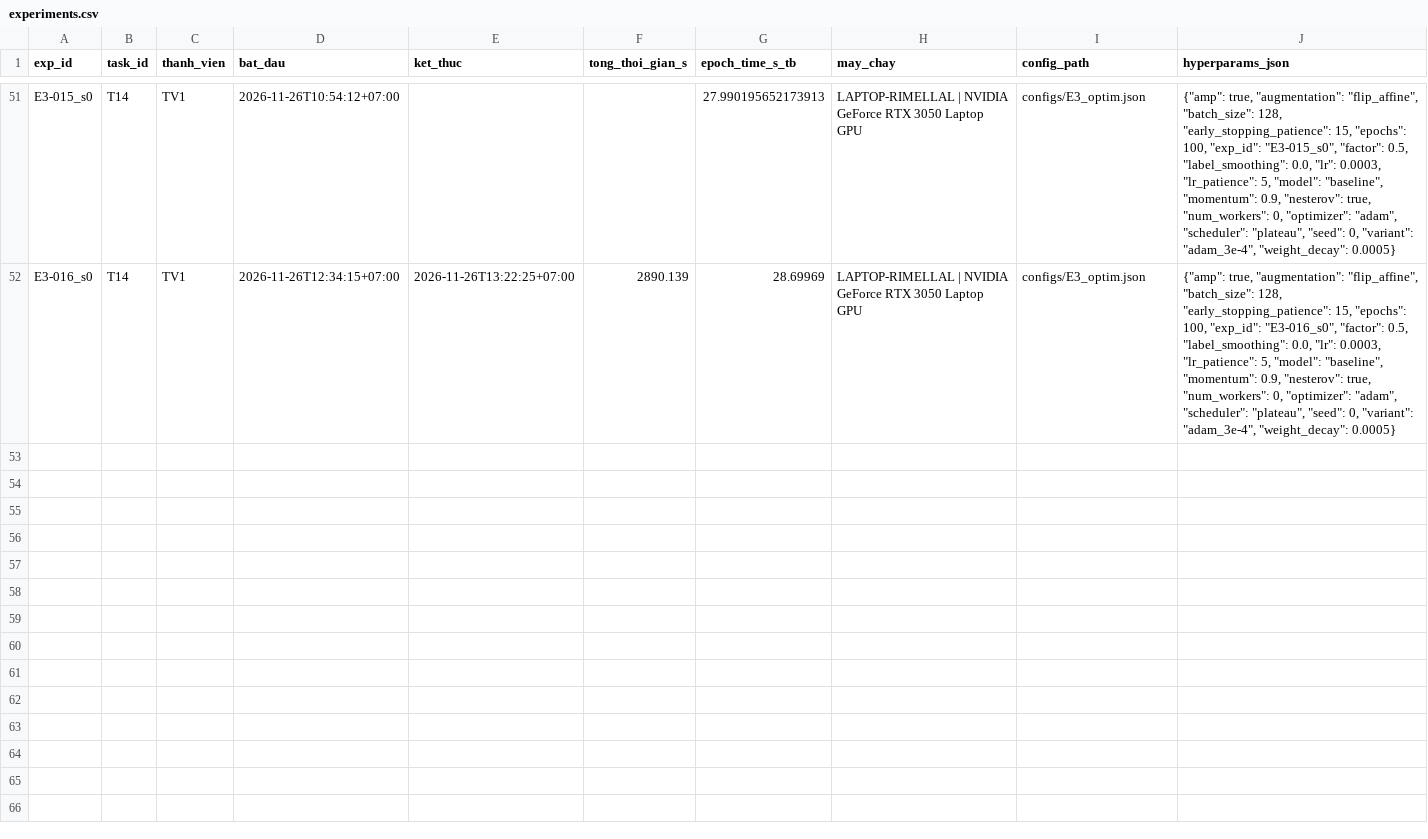
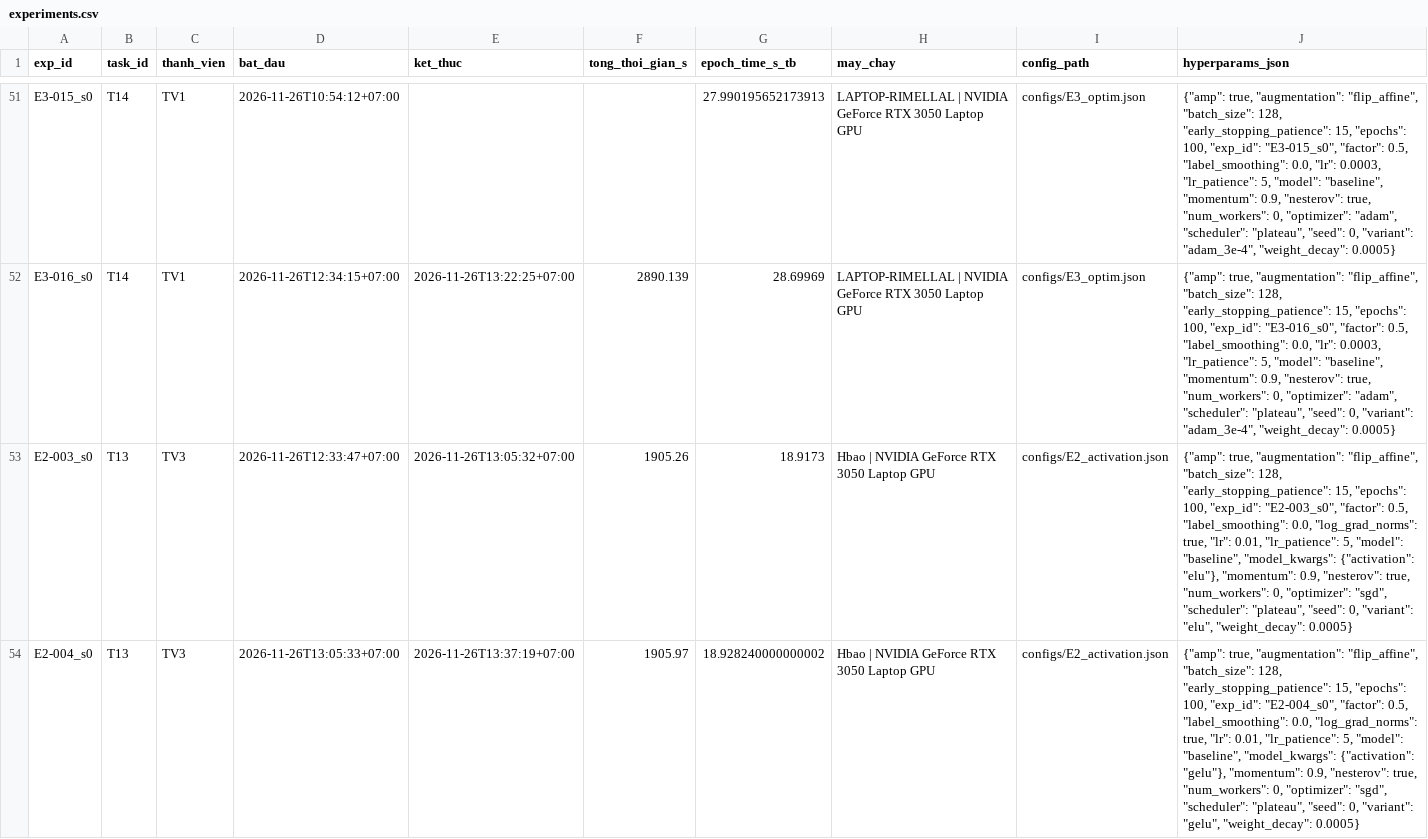
Before and after one commit to lpnHai2005/DeepLearning_Group, a CSV file: BTL02/tracking/experiments.csv, drawn as a sheet; only a part is shown, gaps mark what is left out; rows hold the shown columns only; the diff covers the shown part only; the diff names each change by its address in the sheet, - before the commit and + after, or states it on an @@ line.

Commit message:
feat(T13): lưu kết quả 3 biến thể E2 còn lại phần TV3 (elu, gelu, relu_no_bn kèm grad_norms.csv)

```diff
--- a/BTL02/tracking/experiments.csv
+++ b/BTL02/tracking/experiments.csv
+row 53: E2-003_s0 | T13 | TV3 | 2026-11-26T12:33:47+07:00 | 2026-11-26T13:05:32+07:00 | 1905.26 | 18.9173 | Hbao | NVIDIA GeForce RTX 3050 Laptop GPU | configs/E2_activation.json | {"amp": true, "augmentation": "flip_affine", "batch_size": 128, "early_stopping_patience": 15, "epochs": 100, "exp_id": "E2-003_s0", "factor": 0.5, "label_smoothing": 0.0, "log_grad_norms": true, "lr": 0.01, "lr_patience": 5, "model": "baseline", "model_kwargs": {"activation": "elu"}, "momentum": 0.9, "nesterov": true, "num_workers": 0, "optimizer": "sgd", "scheduler": "plateau", "seed": 0, "variant": "elu", "weight_decay": 0.0005}
+row 54: E2-004_s0 | T13 | TV3 | 2026-11-26T13:05:33+07:00 | 2026-11-26T13:37:19+07:00 | 1905.97 | 18.928240000000002 | Hbao | NVIDIA GeForce RTX 3050 Laptop GPU | configs/E2_activation.json | {"amp": true, "augmentation": "flip_affine", "batch_size": 128, "early_stopping_patience": 15, "epochs": 100, "exp_id": "E2-004_s0", "factor": 0.5, "label_smoothing": 0.0, "log_grad_norms": true, "lr": 0.01, "lr_patience": 5, "model": "baseline", "model_kwargs": {"activation": "gelu"}, "momentum": 0.9, "nesterov": true, "num_workers": 0, "optimizer": "sgd", "scheduler": "plateau", "seed": 0, "variant": "gelu", "weight_decay": 0.0005}
```
Also changed, not shown: 1 added row elsewhere in this file, BTL02/tracking/figures_manifest.csv, 21 other files.
